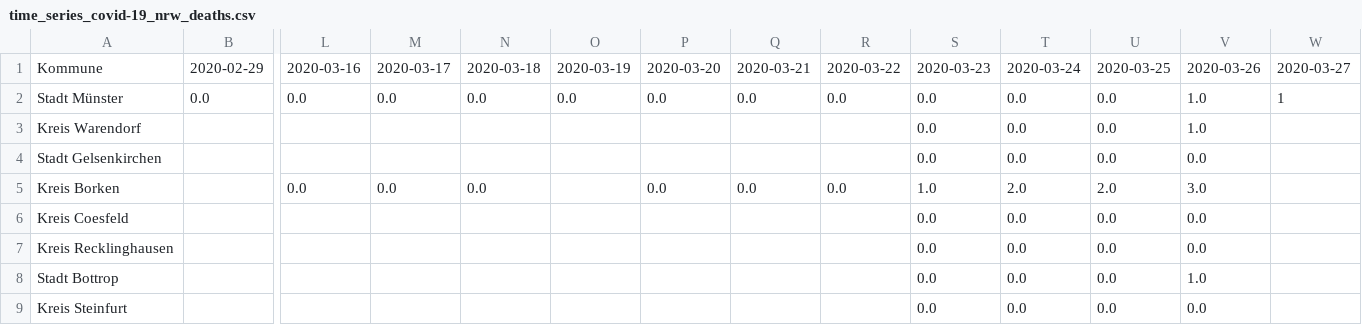
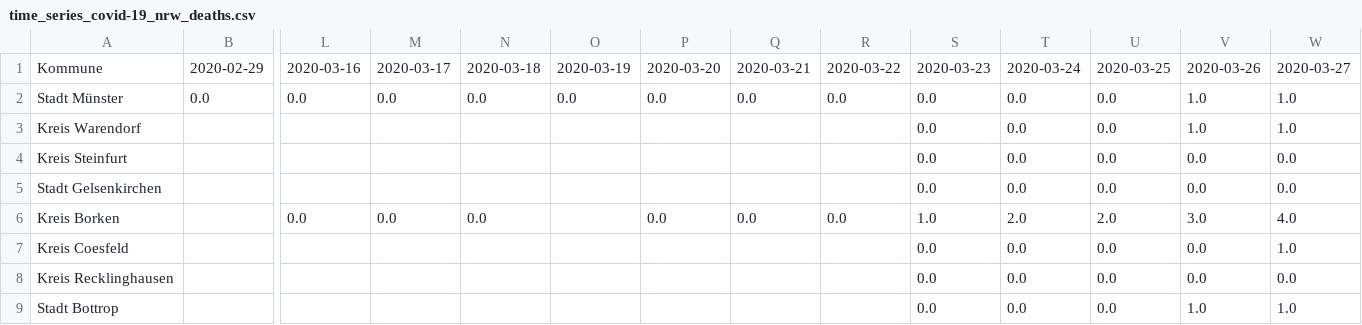
Before and after one commit to codeformuenster/COVID-19-NRW, a CSV file: data/time_series/time_series_covid-19_nrw_deaths.csv, drawn as a sheet; only a part is shown, gaps mark what is left out; removed rows and columns are numbered as before the commit, all else as after; rows hold the shown columns only; the diff names each change by its address in the sheet, - before the commit and + after, or states it on an @@ line.

```diff
--- a/data/time_series/time_series_covid-19_nrw_deaths.csv
+++ b/data/time_series/time_series_covid-19_nrw_deaths.csv
-W2: 1
+W2: 1.0
-W3: (empty)
+W3: 1.0
+row 4: Kreis Steinfurt |  |  |  |  |  |  |  |  | 0.0 | 0.0 | 0.0 | 0.0 | 0.0
-W5: (empty)
+W5: 0.0
-W6: (empty)
+W6: 4.0
-W7: (empty)
+W7: 1.0
-W8: (empty)
+W8: 0.0
-W9: (empty)
+W9: 1.0
-row 9: Kreis Steinfurt |  |  |  |  |  |  |  |  | 0.0 | 0.0 | 0.0 | 0.0
```
Also changed, not shown: data/time_series/time_series_covid-19_nrw_confirmed.csv, data/time_series/time_series_covid-19_nrw_recovered.csv, 16 other files.
